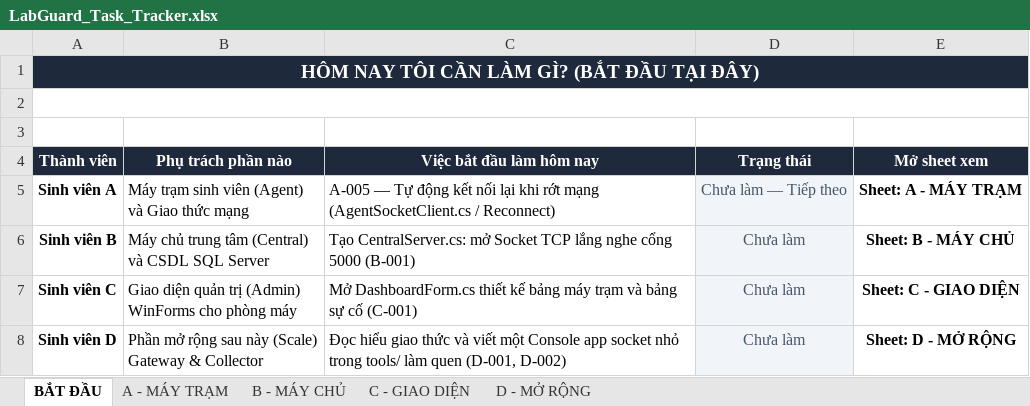
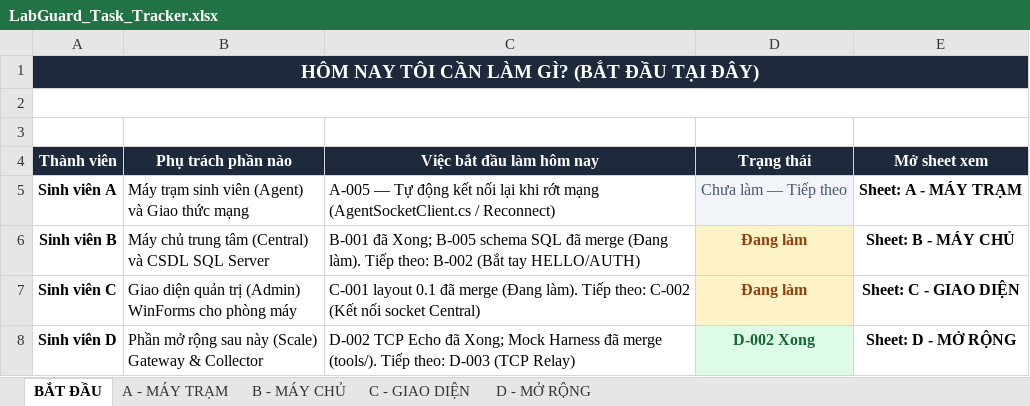
Before and after one commit to Phuchello/LabGuard, an Excel workbook: LabGuard_Task_Tracker.xlsx, sheet BẮT ĐẦU, drawn as a sheet; values as stored, in another font and other column widths than the file's, no borders; the diff names each change by its address in the sheet, - before the commit and + after, or states it on an @@ line.

Commit message:
docs: reconcile project progress tracking post-merge PRs #4, #5, #7, #8, #9
Synchronize WBS tasks, Excel tracker, README, START_HERE, FILE_MAP, and DEPENDENCY_MAP with evidence-based states:
- A-001..A-004: retained XONG (Protocol 107/107, Agent 34/34 PASS)
- B-001: XONG (PR #7 CentralServer TCP listener, Central 9/9 PASS)
- B-005: ĐANG LÀM (PR #5 schema.sql DDL merged; C# persistence & SQL Server acceptance unverified)
- C-001: ĐANG LÀM (PR #4 UI layout 0.1 merged; full UI acceptance unverified)
- D-001: CHƯA LÀM (unverified, no learning report invented)
- D-002: XONG (PR #8 TCP Echo Server tools/TcpEcho/Program.cs)
- D-003+: CHƯA LÀM (Mock Harness tools/mock_harness/ merged via PR #9 as supplementary tooling, MockHarness 15/15 PASS)
- Recorded local pre-merge test baseline (165/165 PASS) distinguishing from unestablished GitHub CI
- Zero code files (.cs, .csproj, .sql) modified; untracked user files preserved

```diff
--- a/LabGuard_Task_Tracker.xlsx (sheet BẮT ĐẦU)
+++ b/LabGuard_Task_Tracker.xlsx (sheet BẮT ĐẦU)
-C6 (Việc bắt đầu làm hôm nay): Tạo CentralServer.cs: mở Socket TCP lắng nghe cổng 5000 (B-001)
+C6 (Việc bắt đầu làm hôm nay): B-001 đã Xong; B-005 schema SQL đã merge (Đang làm). Tiếp theo: B-002 (Bắt tay HELLO/AUTH)
-D6:D7 (Trạng thái): Chưa làm
+D6:D7 (Trạng thái): Đang làm
-D6:D7 fill: #F1F5F9
+D6:D7 fill: #FEF3C7
-D6:D8 bold: off
+D6:D8 bold: on
-D6:D7 text colour: #475569
+D6:D7 text colour: #92400E
-C7 (Việc bắt đầu làm hôm nay): Mở DashboardForm.cs thiết kế bảng máy trạm và bảng sự cố (C-001)
+C7 (Việc bắt đầu làm hôm nay): C-001 layout 0.1 đã merge (Đang làm). Tiếp theo: C-002 (Kết nối socket Central)
-C8 (Việc bắt đầu làm hôm nay): Đọc hiểu giao thức và viết một Console app socket nhỏ trong tools/ làm quen (D-001, D-002)
+C8 (Việc bắt đầu làm hôm nay): D-002 TCP Echo đã Xong; Mock Harness đã merge (tools/). Tiếp theo: D-003 (TCP Relay)
-D8 (Trạng thái): Chưa làm
+D8 (Trạng thái): D-002 Xong
-D8 text colour: #475569
+D8 text colour: #166534
```
Also changed, not shown: sheet B - MÁY CHỦ, sheet D - MỞ RỘNG, sheet C - GIAO DIỆN, 5 other files.
